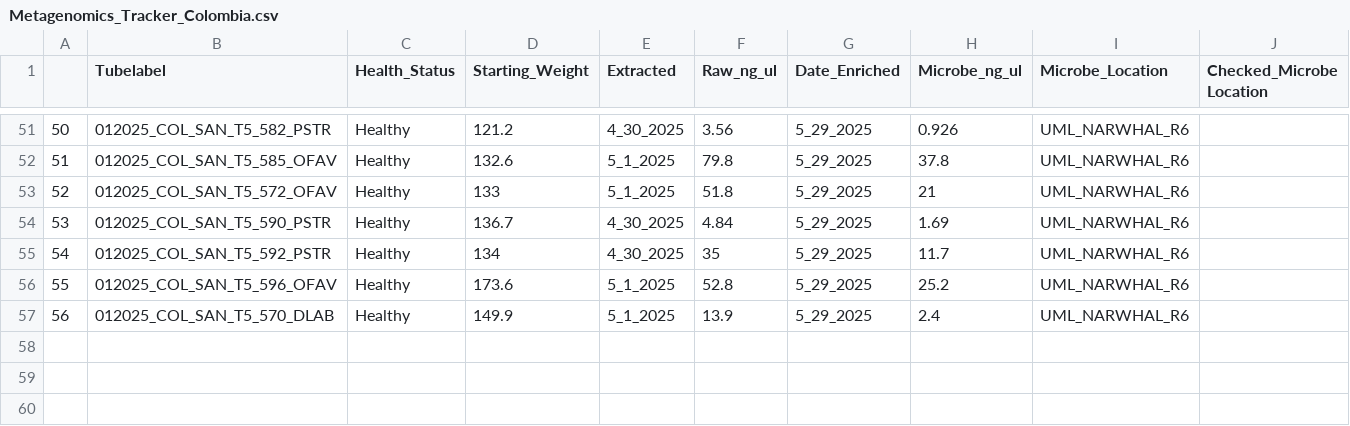
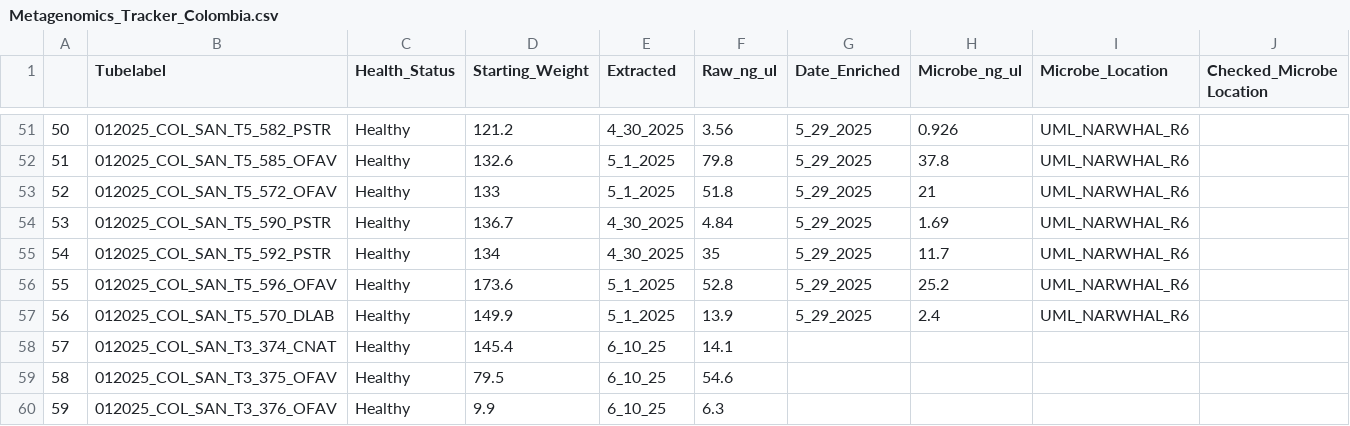
Before and after one commit to GWLab-UML/SAN_CORDAP, a CSV file: Sample_Data/Metagenomics_Tracker_Colombia.csv, drawn as a sheet; only a part is shown, gaps mark what is left out; rows hold the shown columns only; the diff names each change by its address in the sheet, - before the commit and + after, or states it on an @@ line.

```diff
--- a/Sample_Data/Metagenomics_Tracker_Colombia.csv
+++ b/Sample_Data/Metagenomics_Tracker_Colombia.csv
+row 58: 57 | 012025_COL_SAN_T3_374_CNAT | Healthy | 145.4 | 6_10_25 | 14.1
+row 59: 58 | 012025_COL_SAN_T3_375_OFAV | Healthy | 79.5 | 6_10_25 | 54.6
+row 60: 59 | 012025_COL_SAN_T3_376_OFAV | Healthy | 9.9 | 6_10_25 | 6.3
```
Also changed, not shown: 1 other file.
